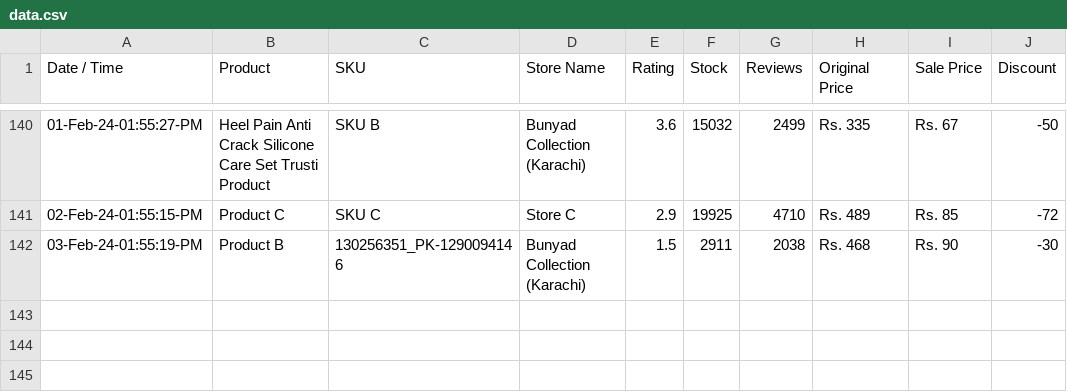
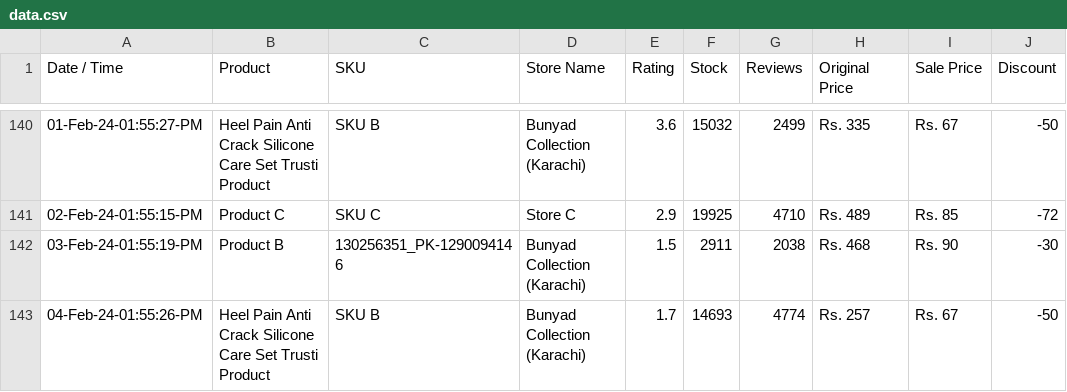
Before and after one commit to shafqatjan/amp-actionable-emails, a CSV file: data.csv, drawn as a sheet; only a part is shown, gaps mark what is left out.

Commit message:
04-Feb-24-01:55:26:PM

```diff
--- a/data.csv
+++ b/data.csv
@@ -142 +142,2 @@ Date / Time,Product,SKU,Store Name,Rating,Stock,Reviews,Original Price,Sale Pric
 03-Feb-24-01:55:19-PM,Product B,130256351_PK-1290094146,Bunyad Collection (Karachi),1.5,2911,2038,Rs. 468,Rs. 90,-30
+04-Feb-24-01:55:26-PM,Heel Pain Anti Crack Silicone Care Set Trusti Product,SKU B,Bunyad Collection (Karachi),1.7,14693,4774,Rs. 257,Rs. 67,-50
```
